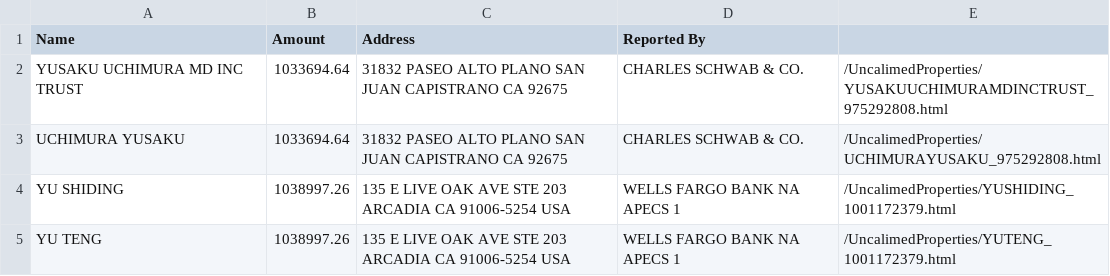
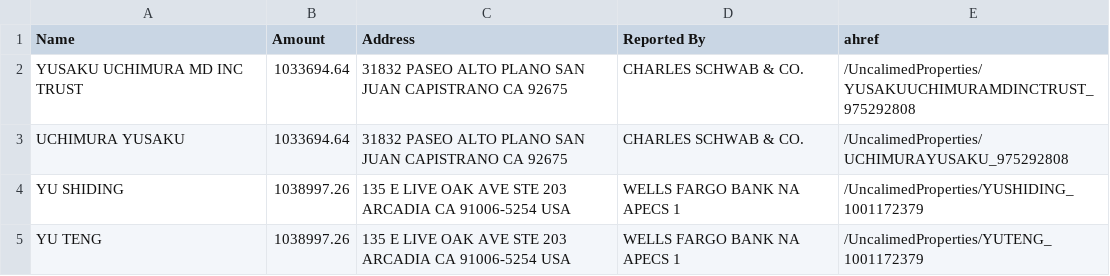
Before and after one commit to HART-HughesAssetRecoveryTeam/CSV, a CSV file: Master3.csv, drawn as a sheet.

Commit message:
Add files via upload

```diff
--- a/Master3.csv
+++ b/Master3.csv
@@ -1,5 +1,5 @@
-Name,Amount,Address,Reported By
-YUSAKU UCHIMURA MD INC TRUST,1033694.64,31832 PASEO ALTO PLANO   SAN JUAN CAPISTRANO CA 92675    ,CHARLES SCHWAB & CO.,/UncalimedProperties/YUSAKUUCHIMURAMDINCTRUST_975292808.html
-UCHIMURA YUSAKU,1033694.64,31832 PASEO ALTO PLANO   SAN JUAN CAPISTRANO CA 92675    ,CHARLES SCHWAB & CO.,/UncalimedProperties/UCHIMURAYUSAKU_975292808.html
-YU SHIDING,1038997.26,135 E LIVE OAK AVE STE 203   ARCADIA CA 91006-5254 USA,WELLS FARGO BANK NA APECS 1,/UncalimedProperties/YUSHIDING_1001172379.html
-YU TENG,1038997.26,135 E LIVE OAK AVE STE 203   ARCADIA CA 91006-5254 USA,WELLS FARGO BANK NA APECS 1,/UncalimedProperties/YUTENG_1001172379.html
+Name,Amount,Address,Reported By,ahref
+YUSAKU UCHIMURA MD INC TRUST,1033694.64,31832 PASEO ALTO PLANO   SAN JUAN CAPISTRANO CA 92675    ,CHARLES SCHWAB & CO.,/UncalimedProperties/YUSAKUUCHIMURAMDINCTRUST_975292808
+UCHIMURA YUSAKU,1033694.64,31832 PASEO ALTO PLANO   SAN JUAN CAPISTRANO CA 92675    ,CHARLES SCHWAB & CO.,/UncalimedProperties/UCHIMURAYUSAKU_975292808
+YU SHIDING,1038997.26,135 E LIVE OAK AVE STE 203   ARCADIA CA 91006-5254 USA,WELLS FARGO BANK NA APECS 1,/UncalimedProperties/YUSHIDING_1001172379
+YU TENG,1038997.26,135 E LIVE OAK AVE STE 203   ARCADIA CA 91006-5254 USA,WELLS FARGO BANK NA APECS 1,/UncalimedProperties/YUTENG_1001172379
```
